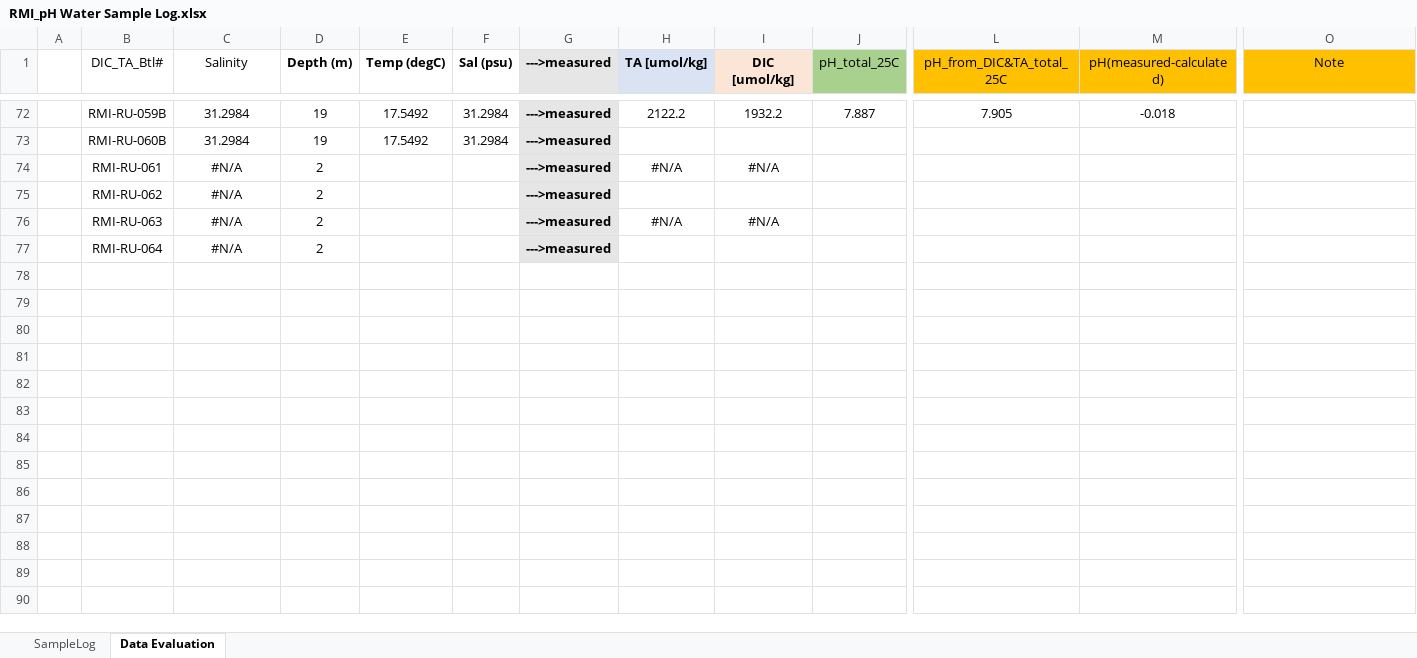
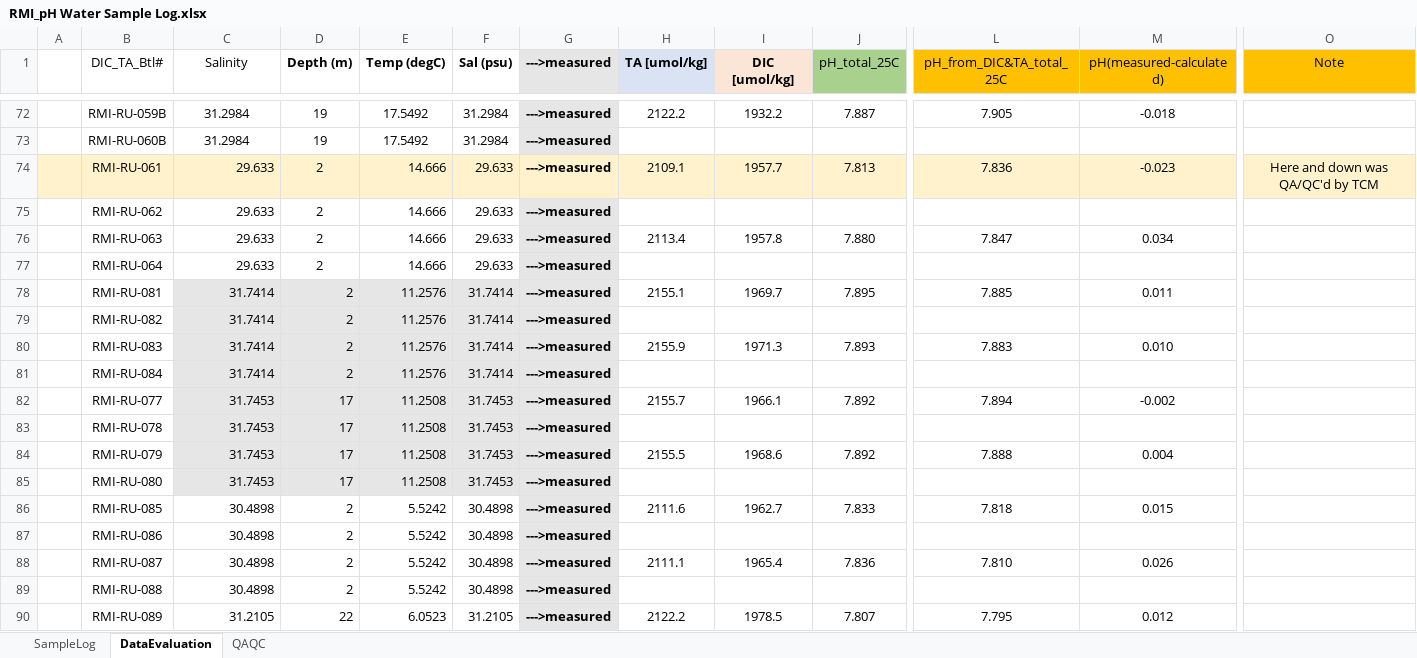
Before and after one commit to rucool/dataset_archiving, an Excel workbook: pH_glider/water_sampling/sample_logs/RMI_pH Water Sample Log.xlsx, sheet DataEvaluation, drawn as a sheet; only a part is shown, gaps mark what is left out; values as stored, in another font and other column widths than the file's, no borders; charts and pictures not drawn; rows hold the shown columns only; the diff covers the shown part only; the diff names each change by its address in the sheet, - before the commit and + after, or states it on an @@ line.

Commit message:
update water sampling logs

```diff
--- a/pH_glider/water_sampling/sample_logs/RMI_pH Water Sample Log.xlsx (sheet DataEvaluation)
+++ b/pH_glider/water_sampling/sample_logs/RMI_pH Water Sample Log.xlsx (sheet DataEvaluation)
-sheet tab: Data Evaluation
+sheet tab: DataEvaluation
+sheet tab: QAQC
-A74:F74 fill: none
+A74:F74 fill: #FFF2CC
-C74:C77 (Salinity): #N/A
+C74:C77 (Salinity): 29.633
-C74:C77 alignment: center
+C74:C77 alignment: right
-E74:E77 (Temp (degC)): (empty)
+E74:E77 (Temp (degC)): 14.666
-F74:F77 (Sal (psu)): (empty)
+F74:F77 (Sal (psu)): 29.633
-G74 fill: #E7E6E6
+G74 fill: #FFF2CC
-H74 (TA [umol/kg]): #N/A
+H74 (TA [umol/kg]): 2109.1
-H74:J74 fill: none
+H74:J74 fill: #FFF2CC
-I74 (DIC [umol/kg]): #N/A
+I74 (DIC [umol/kg]): 1957.7
-J74 (pH_total_25C): (empty)
+J74 (pH_total_25C): 7.813
-L74 (pH_from_DIC&TA_total_25C): (empty)
+L74 (pH_from_DIC&TA_total_25C): 7.836
-L74:O74 fill: none
+L74:O74 fill: #FFF2CC
-M74 (pH(measured-calculated)): (empty)
+M74 (pH(measured-calculated)): -0.023
-O74 (Note): (empty)
+O74 (Note): Here and down was QA/QC'd by TCM
-H76 (TA [umol/kg]): #N/A
+H76 (TA [umol/kg]): 2113.4
-I76 (DIC [umol/kg]): #N/A
+I76 (DIC [umol/kg]): 1957.8
-J76 (pH_total_25C): (empty)
+J76 (pH_total_25C): 7.880
-L76 (pH_from_DIC&TA_total_25C): (empty)
+L76 (pH_from_DIC&TA_total_25C): 7.847
-M76 (pH(measured-calculated)): (empty)
+M76 (pH(measured-calculated)): 0.034
+row 78:  | RMI-RU-081 | 31.7414 | 2 | 11.2576 | 31.7414 | --->measured | 2155.1 | 1969.7 | 7.895 | 7.885 | 0.011
+row 79:  | RMI-RU-082 | 31.7414 | 2 | 11.2576 | 31.7414 | --->measured
+row 80:  | RMI-RU-083 | 31.7414 | 2 | 11.2576 | 31.7414 | --->measured | 2155.9 | 1971.3 | 7.893 | 7.883 | 0.010
+row 81:  | RMI-RU-084 | 31.7414 | 2 | 11.2576 | 31.7414 | --->measured
+row 82:  | RMI-RU-077 | 31.7453 | 17 | 11.2508 | 31.7453 | --->measured | 2155.7 | 1966.1 | 7.892 | 7.894 | -0.002
+row 83:  | RMI-RU-078 | 31.7453 | 17 | 11.2508 | 31.7453 | --->measured
+row 84:  | RMI-RU-079 | 31.7453 | 17 | 11.2508 | 31.7453 | --->measured | 2155.5 | 1968.6 | 7.892 | 7.888 | 0.004
+row 85:  | RMI-RU-080 | 31.7453 | 17 | 11.2508 | 31.7453 | --->measured
+row 86:  | RMI-RU-085 | 30.4898 | 2 | 5.5242 | 30.4898 | --->measured | 2111.6 | 1962.7 | 7.833 | 7.818 | 0.015
+row 87:  | RMI-RU-086 | 30.4898 | 2 | 5.5242 | 30.4898 | --->measured
+row 88:  | RMI-RU-087 | 30.4898 | 2 | 5.5242 | 30.4898 | --->measured | 2111.1 | 1965.4 | 7.836 | 7.810 | 0.026
+row 89:  | RMI-RU-088 | 30.4898 | 2 | 5.5242 | 30.4898 | --->measured
+row 90:  | RMI-RU-089 | 31.2105 | 22 | 6.0523 | 31.2105 | --->measured | 2122.2 | 1978.5 | 7.807 | 7.795 | 0.012
```
Also changed, not shown: 138 added rows and cell formats elsewhere in this sheet, sheet SampleLog, charts or pictures, pH_glider/water_sampling/sample_logs/RMI2_pH_Water_Sample_Deployment_Notes.xlsx, pH_glider/water_sampling/sample_logs/RMI2_pH_Water_Sample_Log.xlsx, 2 other files.
